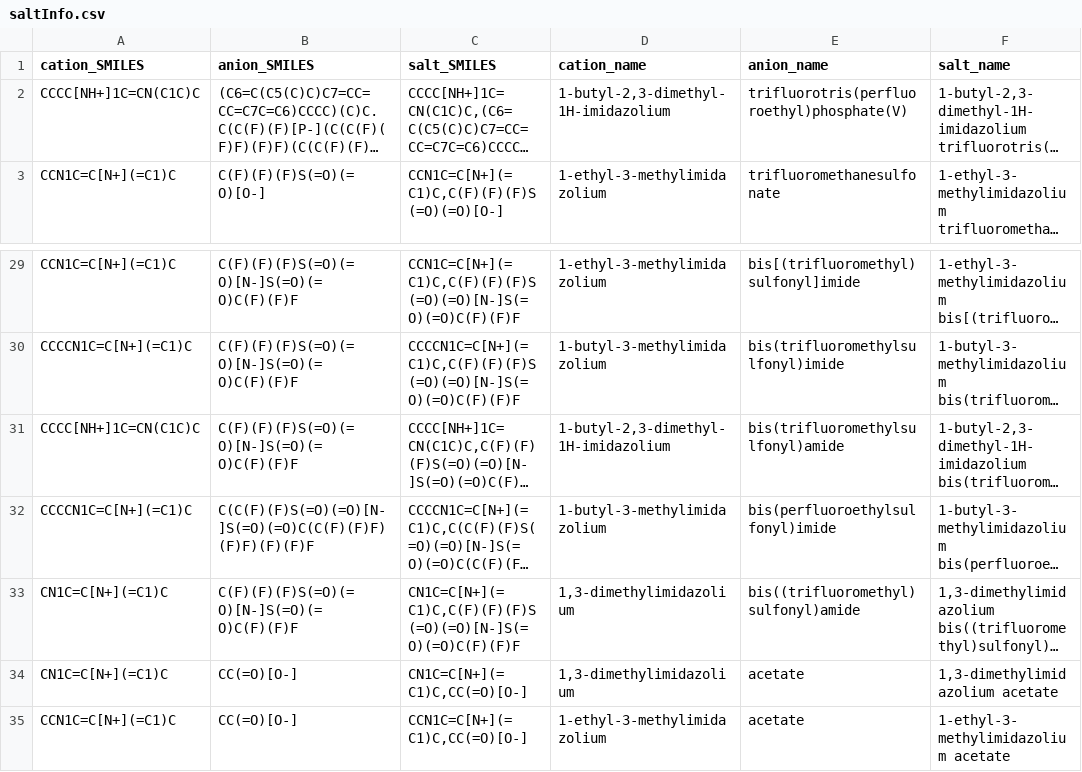
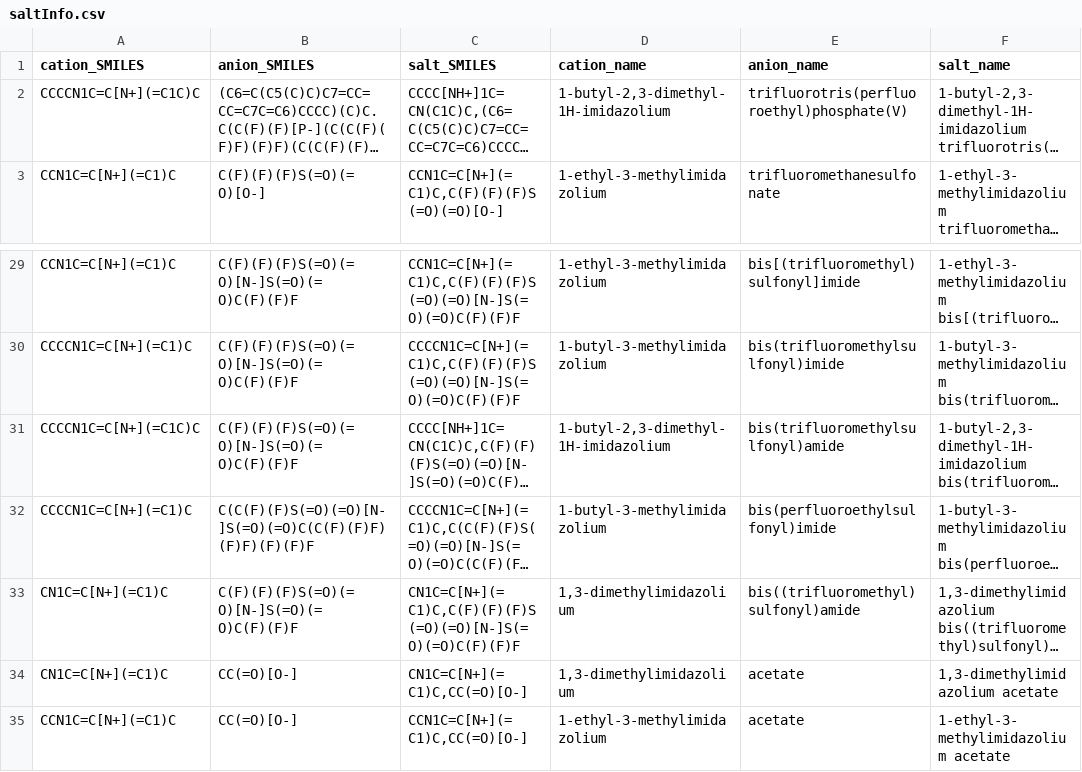
Before and after one commit to wesleybeckner/genetic_algorithm_rdkit, a CSV file: notebooks/saltInfo.csv, drawn as a sheet; only a part is shown, gaps mark what is left out; long unchanged cells end in …; the diff names each change by its address in the sheet, - before the commit and + after, or states it on an @@ line.

```diff
--- a/notebooks/saltInfo.csv
+++ b/notebooks/saltInfo.csv
-A2 (cation_SMILES): CCCC[NH+]1C=CN(C1C)C
+A2 (cation_SMILES): CCCCN1C=C[N+](=C1C)C
-A31 (cation_SMILES): CCCC[NH+]1C=CN(C1C)C
+A31 (cation_SMILES): CCCCN1C=C[N+](=C1C)C
```
Also changed, not shown: 11 other files.
